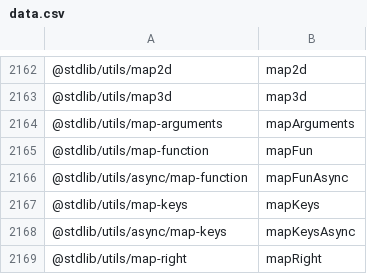
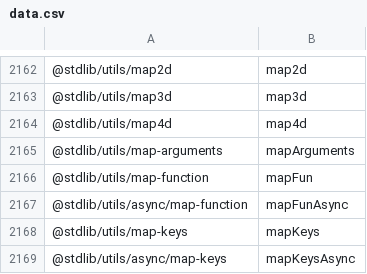
Before and after one commit to stdlib-js/namespace-pkg2alias, a CSV file: data/data.csv, drawn as a sheet; only a part is shown, gaps mark what is left out; the shorter side is filled out with more unchanged rows; the diff names each change by its address in the sheet, - before the commit and + after, or states it on an @@ line.

```diff
--- a/data/data.csv
+++ b/data/data.csv
+row 2164: @stdlib/utils/map4d | map4d
```
Also changed, not shown: 1 other file.
